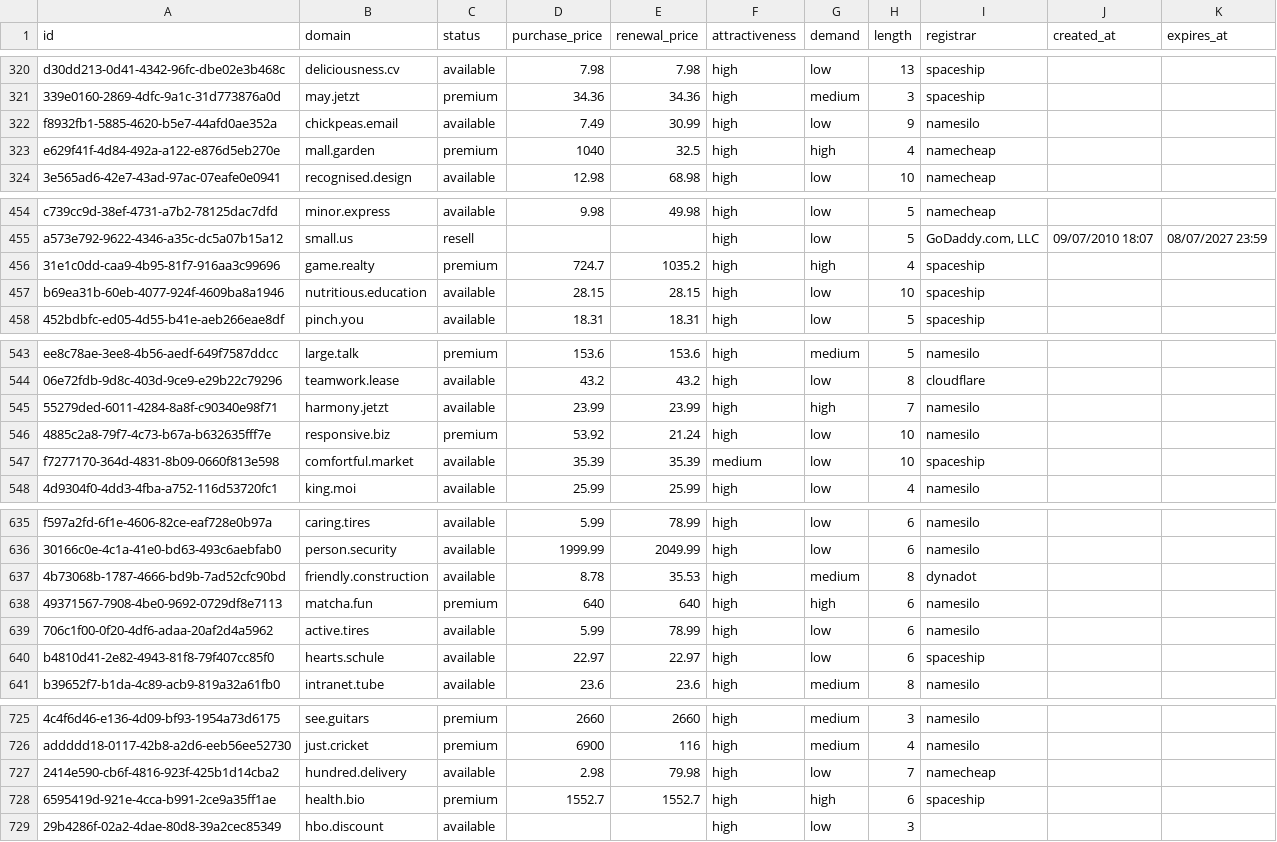
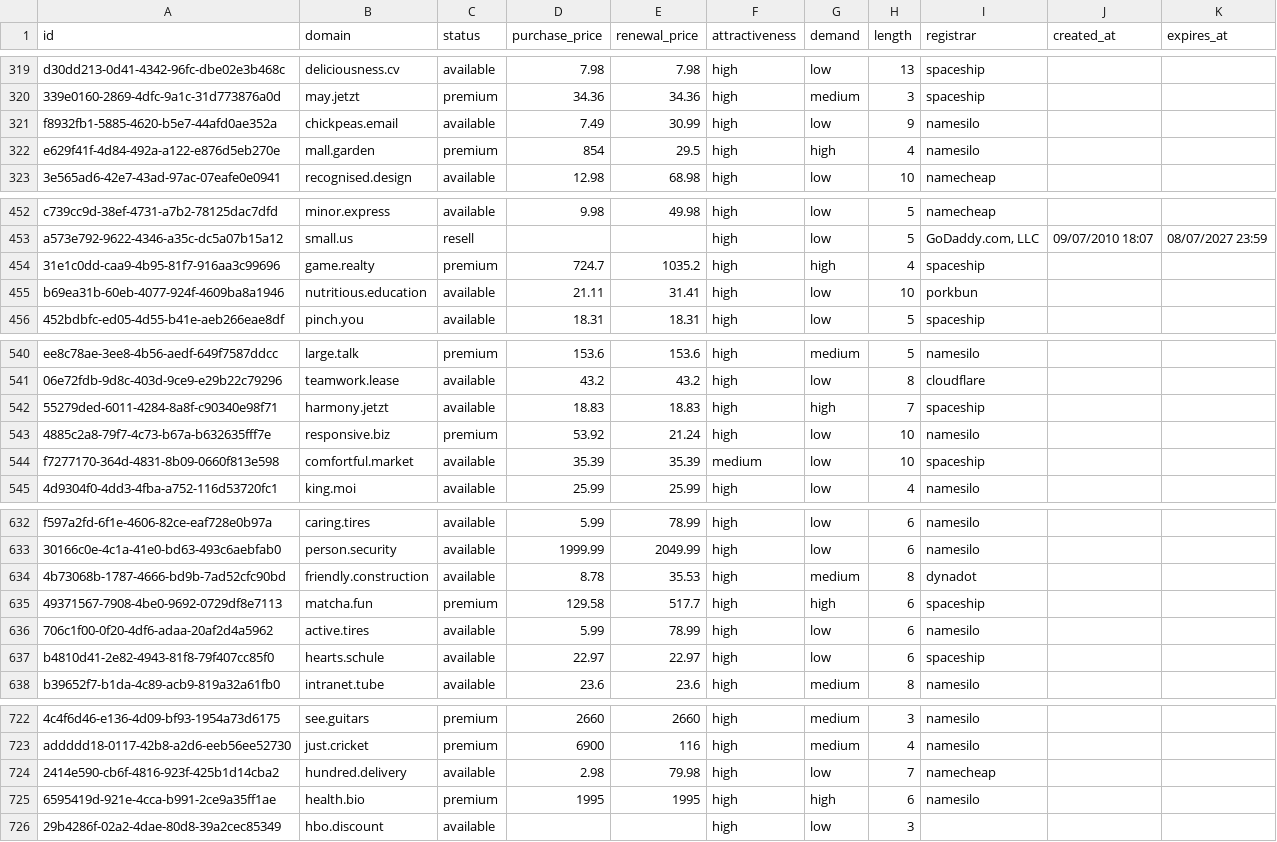
Before and after one commit to UniqueDomains/brandable-oneword-domains, a CSV file: brandable.csv, drawn as a sheet; only a part is shown, gaps mark what is left out; the diff covers the shown part only.

```diff
--- a/brandable.csv
+++ b/brandable.csv
@@ -322,3 +321,3 @@ d30dd213-0d41-4342-96fc-dbe02e3b468c,deliciousness.cv,available,7.98,7.98,high,l
 f8932fb1-5885-4620-b5e7-44afd0ae352a,chickpeas.email,available,7.49,30.99,high,low,9,namesilo,,
-e629f41f-4d84-492a-a122-e876d5eb270e,mall.garden,premium,1040,32.5,high,high,4,namecheap,,
+e629f41f-4d84-492a-a122-e876d5eb270e,mall.garden,premium,854,29.5,high,high,4,namesilo,,
 3e565ad6-42e7-43ad-97ac-07eafe0e0941,recognised.design,available,12.98,68.98,high,low,10,namecheap,,
@@ -456,3 +454,3 @@ a573e792-9622-4346-a35c-dc5a07b15a12,small.us,resell,,,high,low,5,"GoDaddy.com,
 31e1c0dd-caa9-4b95-81f7-916aa3c99696,game.realty,premium,724.7,1035.2,high,high,4,spaceship,,
-b69ea31b-60eb-4077-924f-4609ba8a1946,nutritious.education,available,28.15,28.15,high,low,10,spaceship,,
+b69ea31b-60eb-4077-924f-4609ba8a1946,nutritious.education,available,21.11,31.41,high,low,10,porkbun,,
 452bdbfc-ed05-4d55-b41e-aeb266eae8df,pinch.you,available,18.31,18.31,high,low,5,spaceship,,
@@ -544,3 +541,3 @@ ee8c78ae-3ee8-4b56-aedf-649f7587ddcc,large.talk,premium,153.6,153.6,high,medium,
 06e72fdb-9d8c-403d-9ce9-e29b22c79296,teamwork.lease,available,43.2,43.2,high,low,8,cloudflare,,
-55279ded-6011-4284-8a8f-c90340e98f71,harmony.jetzt,available,23.99,23.99,high,high,7,namesilo,,
+55279ded-6011-4284-8a8f-c90340e98f71,harmony.jetzt,available,18.83,18.83,high,high,7,spaceship,,
 4885c2a8-79f7-4c73-b67a-b632635fff7e,responsive.biz,premium,53.92,21.24,high,low,10,namesilo,,
@@ -637,3 +634,3 @@ f597a2fd-6f1e-4606-82ce-eaf728e0b97a,caring.tires,available,5.99,78.99,high,low,
 4b73068b-1787-4666-bd9b-7ad52cfc90bd,friendly.construction,available,8.78,35.53,high,medium,8,dynadot,,
-49371567-7908-4be0-9692-0729df8e7113,matcha.fun,premium,640,640,high,high,6,namesilo,,
+49371567-7908-4be0-9692-0729df8e7113,matcha.fun,premium,129.58,517.7,high,high,6,spaceship,,
 706c1f00-0f20-4df6-adaa-20af2d4a5962,active.tires,available,5.99,78.99,high,low,6,namesilo,,
@@ -727,3 +724,3 @@ addddd18-0117-42b8-a2d6-eeb56ee52730,just.cricket,premium,6900,116,high,medium,4
 2414e590-cb6f-4816-923f-425b1d14cba2,hundred.delivery,available,2.98,79.98,high,low,7,namecheap,,
-6595419d-921e-4cca-b991-2ce9a35ff1ae,health.bio,premium,1552.7,1552.7,high,high,6,spaceship,,
+6595419d-921e-4cca-b991-2ce9a35ff1ae,health.bio,premium,1995,1995,high,high,6,namesilo,,
 29b4286f-02a2-4dae-80d8-39a2cec85349,hbo.discount,available,,,high,low,3,,,
```
Also changed, not shown: 3 added rows, 3 removed rows and 7 edited cells elsewhere in this file, 5 other files.
